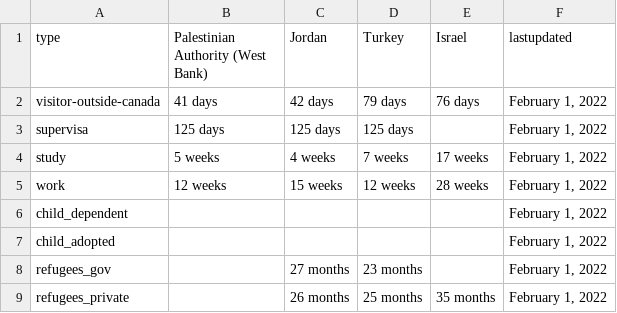
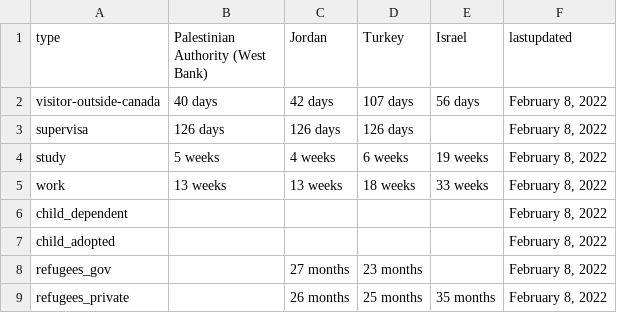
Before and after one commit to suhaibmujahid/cic-processing-times, a CSV file: formatted-selected-countries-data-ptime-en.csv, drawn as a sheet.

Commit message:
Flat: latest data (2022-02-09T00:18:44.701Z) {   "date": "2022-02-09T00:18:44.701Z",   "files": [     {       "name": "data-ptime-en.csv",       "deltaBytes": -115,       "source": "https://www.canada.ca/content/dam/ircc/documents/json/data-ptime-en.json"     },     {       "name": "data-ptime-en.json",       "deltaBytes": -114,       "source": "https://www.canada.ca/content/dam/ircc/documents/json/data-ptime-en.json"     },     {       "name": "formatted-data-ptime-en.csv",       "deltaBytes": 53,       "source": "https://www.canada.ca/content/dam/ircc/documents/json/data-ptime-en.json"     },     {       "name": "formatted-selected-countries-data-ptime-en.csv",       "deltaBytes": 1,       "source": "https://www.canada.ca/content/dam/ircc/documents/json/data-ptime-en.json"     },     {       "name": "data-ptime-non-country-en.csv",       "deltaBytes": -2,       "source": "https://www.canada.ca/content/dam/ircc/documents/json/data-ptime-non-country-en.json"     },     {       "name": "data-ptime-non-country-en.json",       "deltaBytes": -2,       "source": "https://www.canada.ca/content/dam/ircc/documents/json/data-ptime-non-country-en.json"     }   ] }

```diff
--- a/formatted-selected-countries-data-ptime-en.csv
+++ b/formatted-selected-countries-data-ptime-en.csv
@@ -1,9 +1,9 @@
 type,Palestinian Authority (West Bank),Jordan,Turkey,Israel,lastupdated
-visitor-outside-canada,41 days,42 days,79 days,76 days,"February 1, 2022"
-supervisa,125 days,125 days,125 days,,"February 1, 2022"
-study,5 weeks,4 weeks,7 weeks,17 weeks,"February 1, 2022"
-work,12 weeks,15 weeks,12 weeks,28 weeks,"February 1, 2022"
-child_dependent,,,,,"February 1, 2022"
-child_adopted,,,,,"February 1, 2022"
-refugees_gov,,27 months,23 months,,"February 1, 2022"
-refugees_private,,26 months,25 months,35 months,"February 1, 2022"
+visitor-outside-canada,40 days,42 days,107 days,56 days,"February 8, 2022"
+supervisa,126 days,126 days,126 days,,"February 8, 2022"
+study,5 weeks,4 weeks,6 weeks,19 weeks,"February 8, 2022"
+work,13 weeks,13 weeks,18 weeks,33 weeks,"February 8, 2022"
+child_dependent,,,,,"February 8, 2022"
+child_adopted,,,,,"February 8, 2022"
+refugees_gov,,27 months,23 months,,"February 8, 2022"
+refugees_private,,26 months,25 months,35 months,"February 8, 2022"
```
Also changed, not shown: data-ptime-en.csv, data-ptime-non-country-en.csv, 3 other files.
